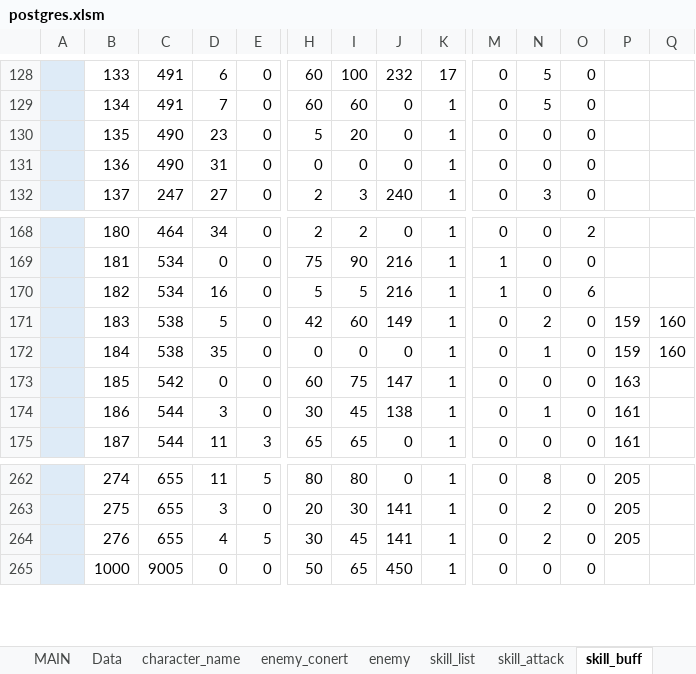
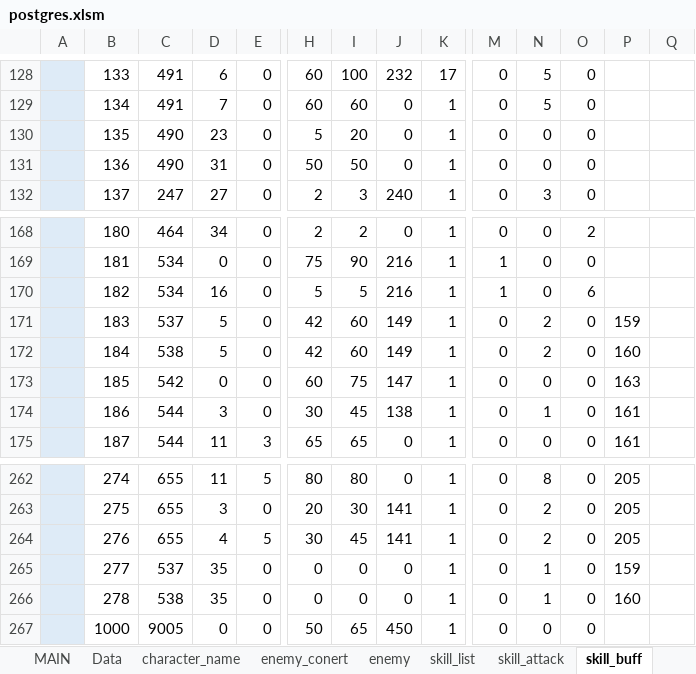
Before and after one commit to reliruleru00/hevburn, an Excel workbook: postgres.xlsm, sheet skill_buff, drawn as a sheet; only a part is shown, gaps mark what is left out; values as stored, in another font and other column widths than the file's, no borders; charts and pictures not drawn; rows hold the shown columns only; the diff names each change by its address in the sheet, - before the commit and + after, or states it on an @@ line.

```diff
--- a/postgres.xlsm (sheet skill_buff)
+++ b/postgres.xlsm (sheet skill_buff)
-H131: 0
+H131: 50
-I131: 0
+I131: 50
-C171: 538
+C171: 537
-Q171:Q172: 160
+Q171:Q172: (empty)
-D172: 35
+D172: 5
-H172: 0
+H172: 42
-I172: 0
+I172: 60
-J172: 0
+J172: 149
-N172: 1
+N172: 2
-P172: 159
+P172: 160
+row 265:  | 277 | 537 | 35 | 0 | 0 | 0 | 0 | 1 | 0 | 1 | 0 | 159
+row 266:  | 278 | 538 | 35 | 0 | 0 | 0 | 0 | 1 | 0 | 1 | 0 | 160
```
Also changed, not shown: sheet skill_list, sheet skill_attack, 11 other files.
